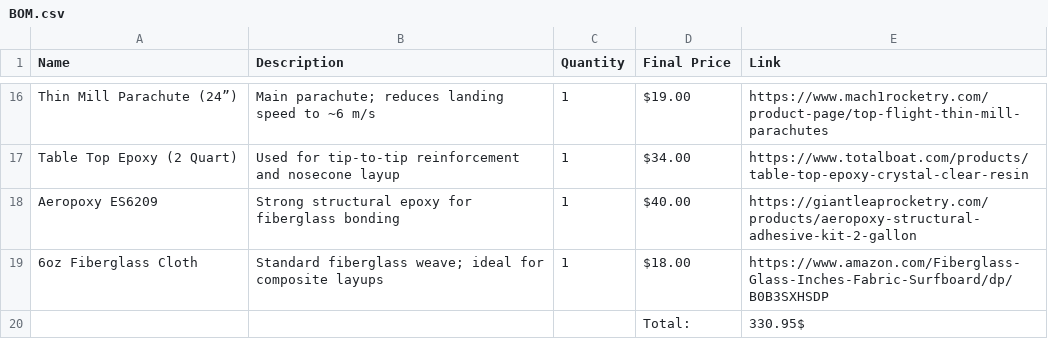
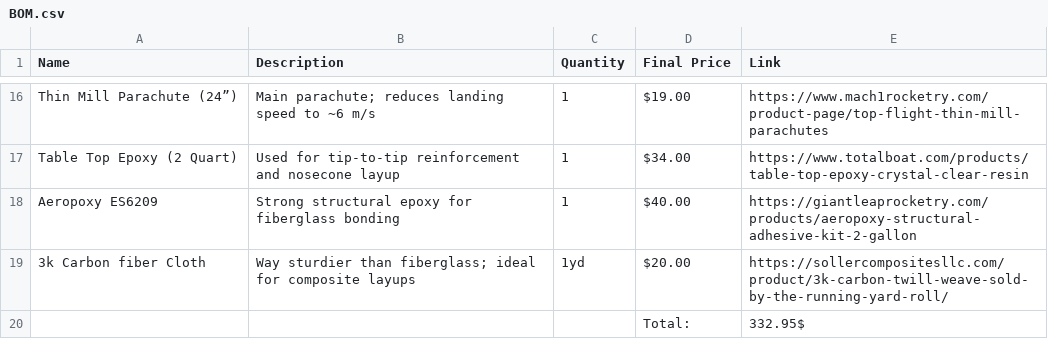
Before and after one commit to tomaselstein1705-lgtm/Boreas-Fiberglass-supersonic-rocket-, a CSV file: BOM.csv, drawn as a sheet; only a part is shown, gaps mark what is left out; removed rows and columns are numbered as before the commit, all else as after; the diff names each change by its address in the sheet, - before the commit and + after, or states it on an @@ line.

Commit message:
Update BOM.csv

```diff
--- a/BOM.csv
+++ b/BOM.csv
-row 19: 6oz Fiberglass Cloth | Standard fiberglass weave; ideal for composite layups | 1 | $18.00 | https://www.amazon.com/Fiberglass-Glass-Inches-Fabric-Surfboard/dp/B0B3SXHSDP
-row 20:  |  |  | Total: | 330.95$
+row 19: 3k Carbon fiber Cloth | Way sturdier than fiberglass; ideal for composite layups | 1yd | $20.00 | https://sollercompositesllc.com/product/3k-carbon-twill-weave-sold-by-the-running-yard-roll/
+row 20:  |  |  | Total: | 332.95$
```
